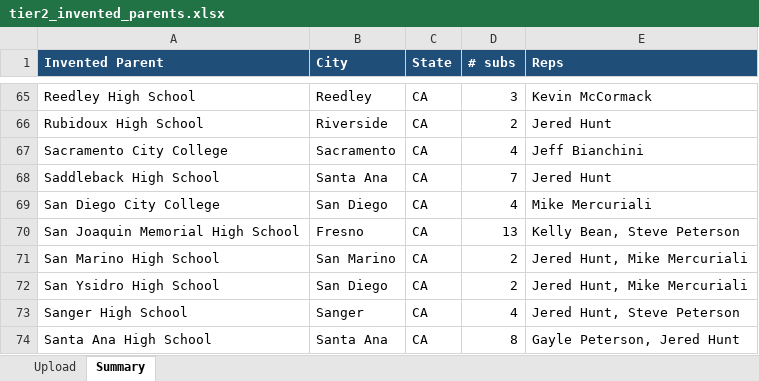
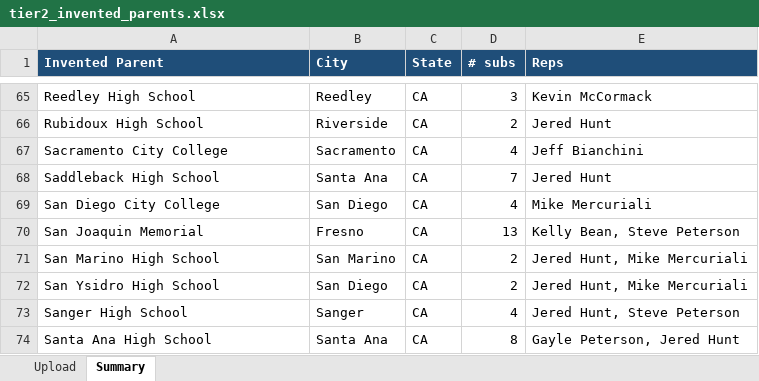
Before and after one commit to NationalSports/nsa-portal, an Excel workbook: data/customer-import/tier2_invented_parents.xlsx, sheet Summary, drawn as a sheet; only a part is shown, gaps mark what is left out; values as stored, in another font and other column widths than the file's, no borders; the diff names each change by its address in the sheet, - before the commit and + after, or states it on an @@ line.

```diff
--- a/data/customer-import/tier2_invented_parents.xlsx (sheet Summary)
+++ b/data/customer-import/tier2_invented_parents.xlsx (sheet Summary)
-A70 (Invented Parent): San Joaquin Memorial High School
+A70 (Invented Parent): San Joaquin Memorial
```
Also changed, not shown: sheet Upload, data/customer-import/tier1_rock_solid.xlsx, data/customer-import/tier3_needs_review.xlsx, 5 other files.
